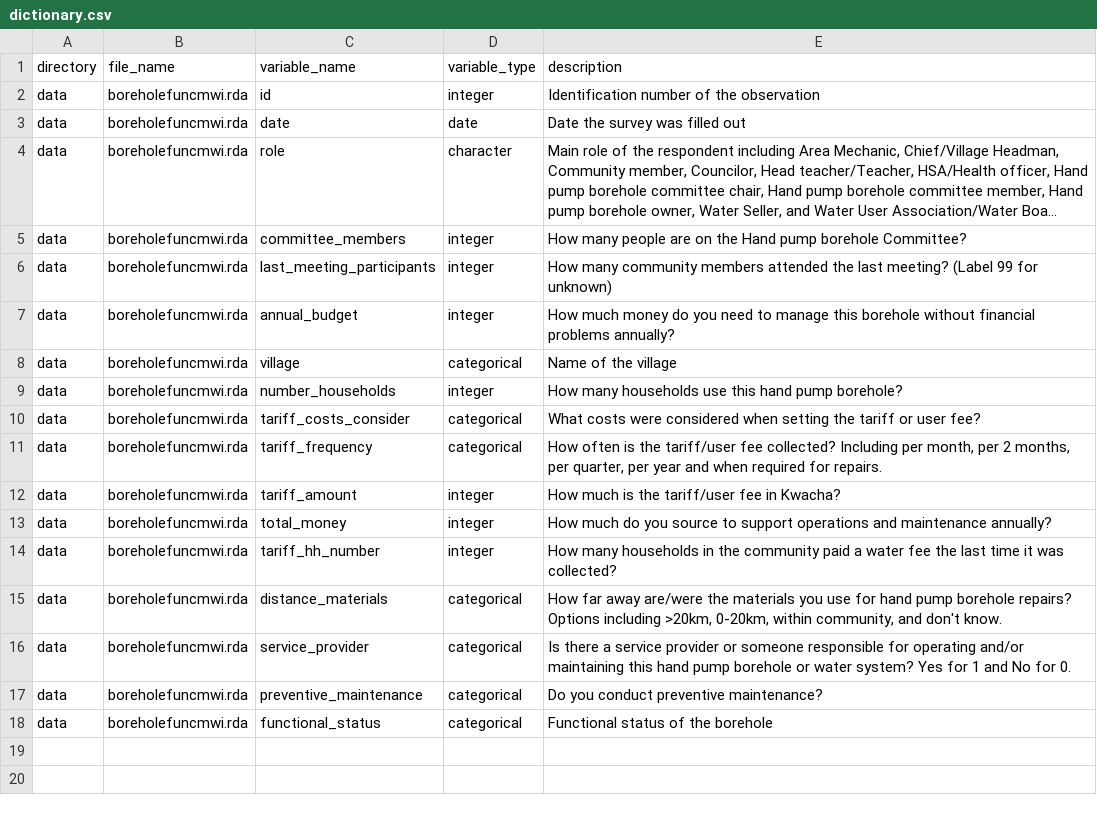
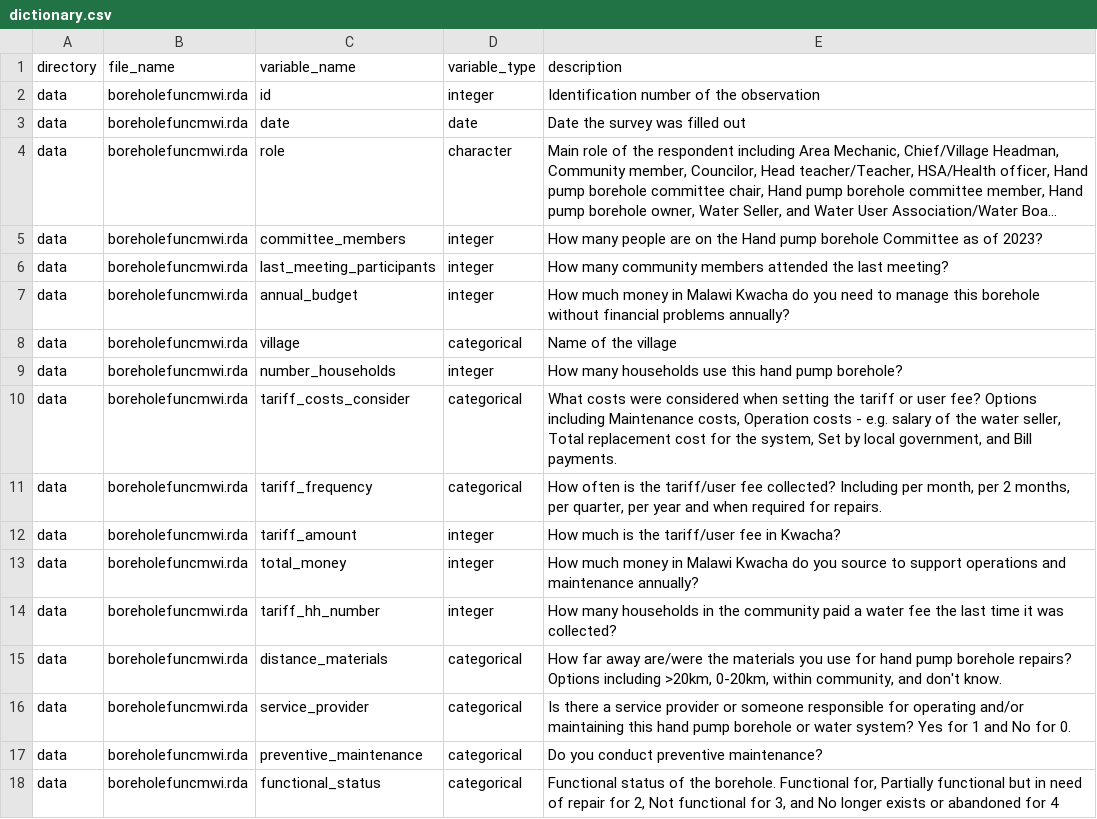
Before and after one commit to openwashdata/boreholefuncmwi, a CSV file: data-raw/dictionary.csv, drawn as a sheet; long unchanged cells end in …; the diff names each change by its address in the sheet, - before the commit and + after, or states it on an @@ line.

Commit message:
dictionary

```diff
--- a/data-raw/dictionary.csv
+++ b/data-raw/dictionary.csv
-E5 (description): …pump borehole Committee?
+E5 (description): …pump borehole Committee as of 2023?
-E6 (description): …last meeting? (Label 99 for unknown)
+E6 (description): …last meeting?
-E7 (description): …much money do you…
+E7 (description): …much money in Malawi Kwacha do you…
-E10 (description): …user fee?
+E10 (description): …user fee? Options including Maintenance costs, Operation costs - e.g. salary of the water seller, Total replacement cost for the system, Set by local government, and Bill payments.
-E13 (description): How much do you…
+E13 (description): How much money in Malawi Kwacha do you…
-E18 (description): …of the borehole
+E18 (description): …of the borehole. Functional for, Partially functional but in need of repair for 2, Not functional for 3, and No longer exists or abandoned for 4
```
